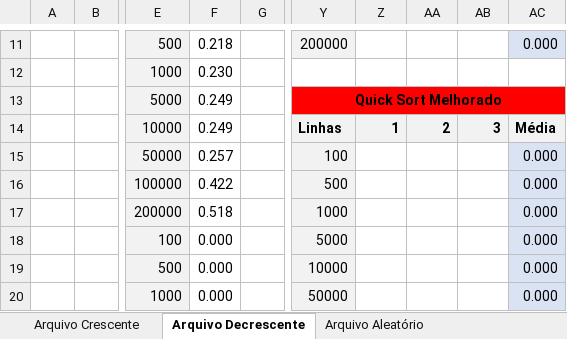
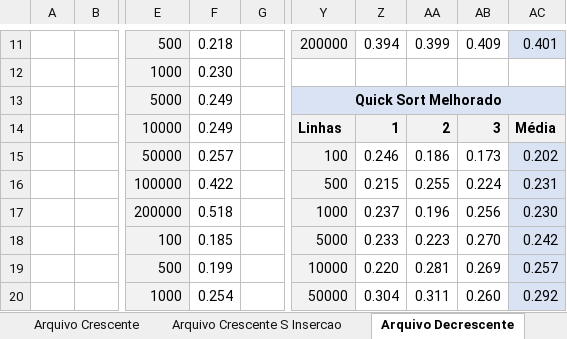
Before and after one commit to heloizas/metodos-ordenacao, an Excel workbook: documentacao/Tempo.xlsx, sheet Arquivo Decrescente, drawn as a sheet; only a part is shown, gaps mark what is left out; values as stored, in another font and other column widths than the file's, no borders; charts and pictures not drawn; the diff covers the shown part only; the diff names each change by its address in the sheet, - before the commit and + after, or states it on an @@ line.

```diff
--- a/documentacao/Tempo.xlsx (sheet Arquivo Decrescente)
+++ b/documentacao/Tempo.xlsx (sheet Arquivo Decrescente)
+sheet tab: Arquivo Crescente S Insercao
-Z11: (empty)
+Z11: 0.394
-AA11: (empty)
+AA11: 0.399
-AB11: (empty)
+AB11: 0.409
-AC11: 0.000
+AC11: 0.401
-Y13:AC13 fill: #FF0000
+Y13:AC13 fill: #DAE3F3
-Z15: (empty)
+Z15: 0.246
-AA15: (empty)
+AA15: 0.186
-AB15: (empty)
+AB15: 0.173
-AC15: 0.000
+AC15: 0.202
-Z16: (empty)
+Z16: 0.215
-AA16: (empty)
+AA16: 0.255
-AB16: (empty)
+AB16: 0.224
-AC16: 0.000
+AC16: 0.231
-Z17: (empty)
+Z17: 0.237
-AA17: (empty)
+AA17: 0.196
-AB17: (empty)
+AB17: 0.256
-AC17: 0.000
+AC17: 0.230
-F18: 0.000
+F18: 0.185
-Z18: (empty)
+Z18: 0.233
-AA18: (empty)
+AA18: 0.223
-AB18: (empty)
+AB18: 0.270
-AC18: 0.000
+AC18: 0.242
-F19: 0.000
+F19: 0.199
-Z19: (empty)
+Z19: 0.220
-AA19: (empty)
+AA19: 0.281
-AB19: (empty)
+AB19: 0.269
-AC19: 0.000
+AC19: 0.257
-F20: 0.000
+F20: 0.254
-Z20: (empty)
+Z20: 0.304
-AA20: (empty)
+AA20: 0.311
-AB20: (empty)
+AB20: 0.260
-AC20: 0.000
+AC20: 0.292
```
Also changed, not shown: 49 edited cells and cell formats elsewhere in this sheet, sheet Arquivo Aleatório, sheet Arquivo Crescente, other sheet tabs, charts or pictures, 10 other files.
